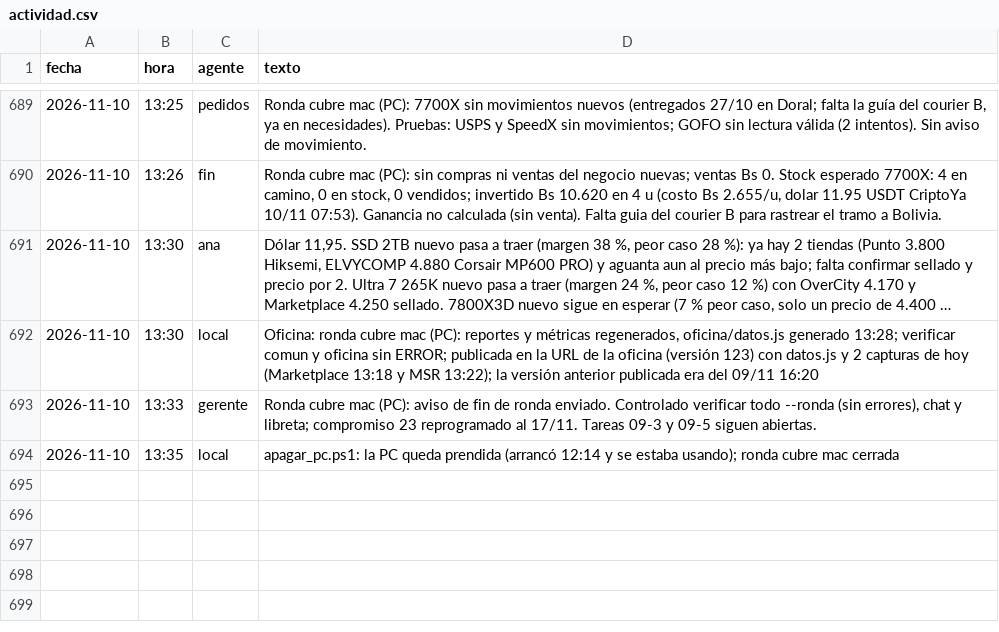
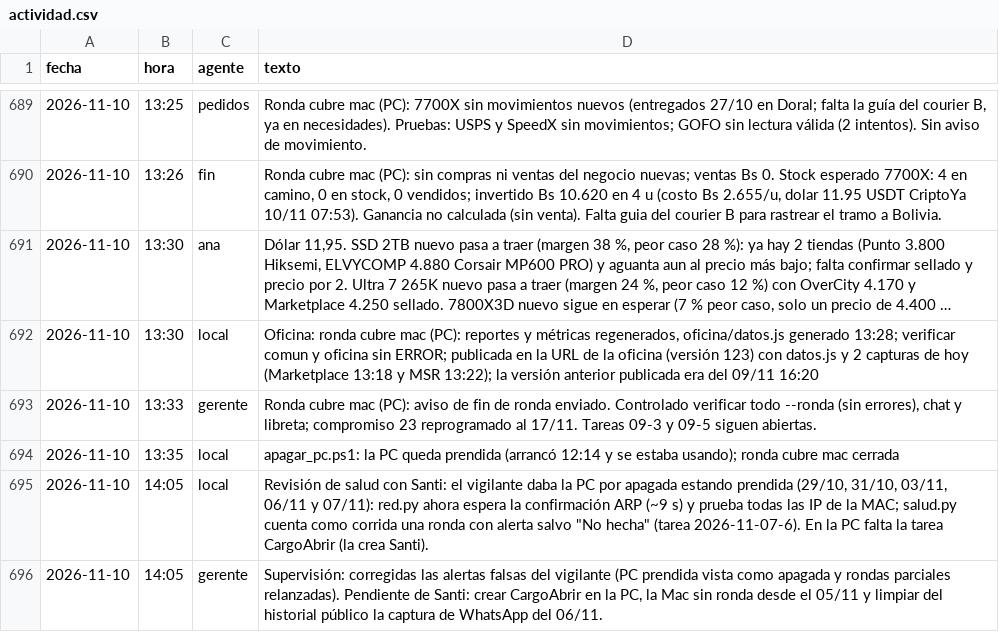
Before and after one commit to Santi491/Claude-, a CSV file: actividad.csv, drawn as a sheet; only a part is shown, gaps mark what is left out; long unchanged cells end in …; the diff names each change by its address in the sheet, - before the commit and + after, or states it on an @@ line.

```diff
--- a/actividad.csv
+++ b/actividad.csv
+row 695: 2026-11-10 | 14:05 | local | Revisión de salud con Santi: el vigilante daba la PC por apagada estando prendida (29/10, 31/10, 03/11, 06/11 y 07/11): red.py ahora espera la confirmación ARP (~9 s) y prueba todas las IP de la MAC; salud.py cuenta como corrida una ronda con alerta salvo "No hecha" (tarea 2026-11-07-6). En la PC falta la tarea CargoAbrir (la crea Santi).
+row 696: 2026-11-10 | 14:05 | gerente | Supervisión: corregidas las alertas falsas del vigilante (PC prendida vista como apagada y rondas parciales relanzadas). Pendiente de Santi: crear CargoAbrir en la PC, la Mac sin ronda desde el 05/11 y limpiar del historial público la captura de WhatsApp del 06/11.
```
Also changed, not shown: plan.csv, 3 other files.
